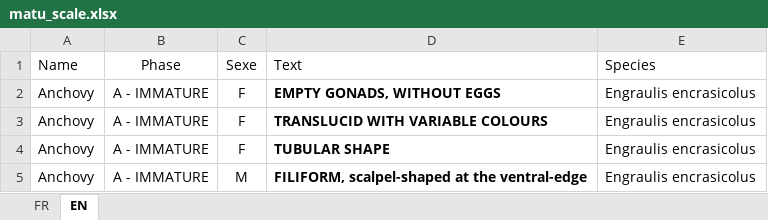
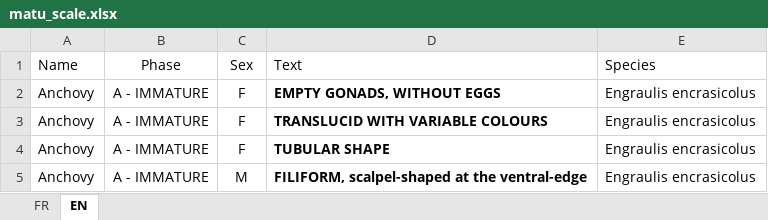
Before and after one commit to LM-Anna/MaturityScaleTools, an Excel workbook: data/matu_scale.xlsx, sheet EN, drawn as a sheet; only a part is shown; values as stored, in another font and other column widths than the file's, no borders; table styles not drawn; the diff names each change by its address in the sheet, - before the commit and + after, or states it on an @@ line.

```diff
--- a/data/matu_scale.xlsx (sheet EN)
+++ b/data/matu_scale.xlsx (sheet EN)
-C1: Sexe
+C1: Sex
```
Also changed, not shown: sheet FR, data/FSM.xlsx, data/photo_guides.xlsx, 6 other files.
